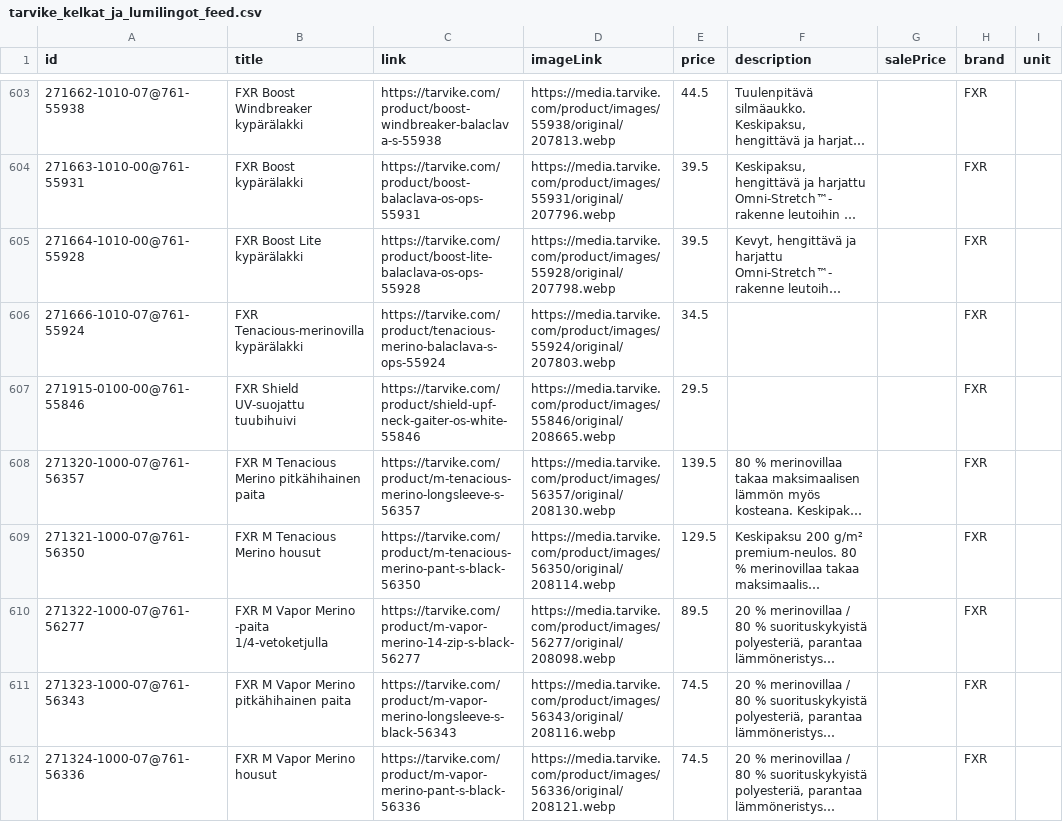
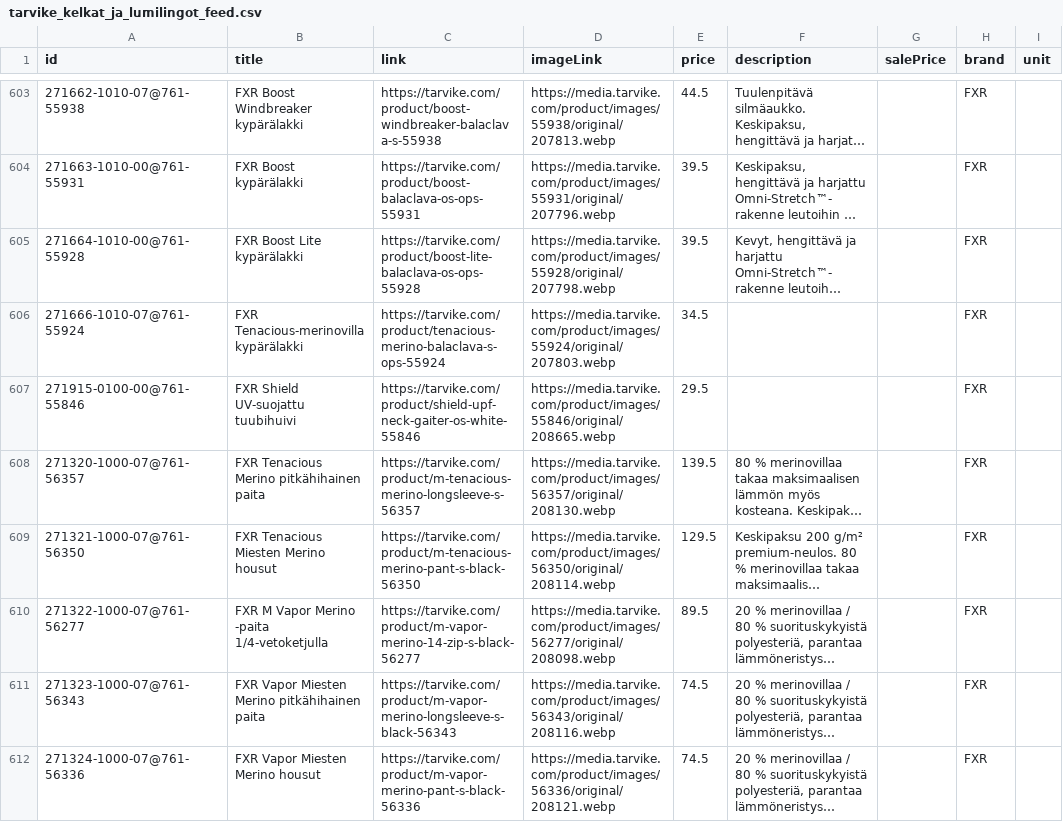
Before and after one commit to TarvikeTT/almadynamo, a CSV file: tarvike_kelkat_ja_lumilingot_feed.csv, drawn as a sheet; only a part is shown, gaps mark what is left out; long unchanged cells end in …; the diff covers the shown part only; the diff names each change by its address in the sheet, - before the commit and + after, or states it on an @@ line.

```diff
--- a/tarvike_kelkat_ja_lumilingot_feed.csv
+++ b/tarvike_kelkat_ja_lumilingot_feed.csv
-B608 (title): FXR M Tenacious Merino pitkähihainen paita
+B608 (title): FXR Tenacious Merino pitkähihainen paita
-B609 (title): FXR M Tenacious Merino housut
+B609 (title): FXR Tenacious Miesten Merino housut
-B611 (title): FXR M Vapor Merino pitkähihainen paita
+B611 (title): FXR Vapor Miesten Merino pitkähihainen paita
-B612 (title): FXR M Vapor Merino housut
+B612 (title): FXR Vapor Miesten Merino housut
```
Also changed, not shown: 33 edited cells elsewhere in this file, tarvike_monkijat_feed.csv, tarvike_pienkoneet_ja_tyokalut_feed.csv.
